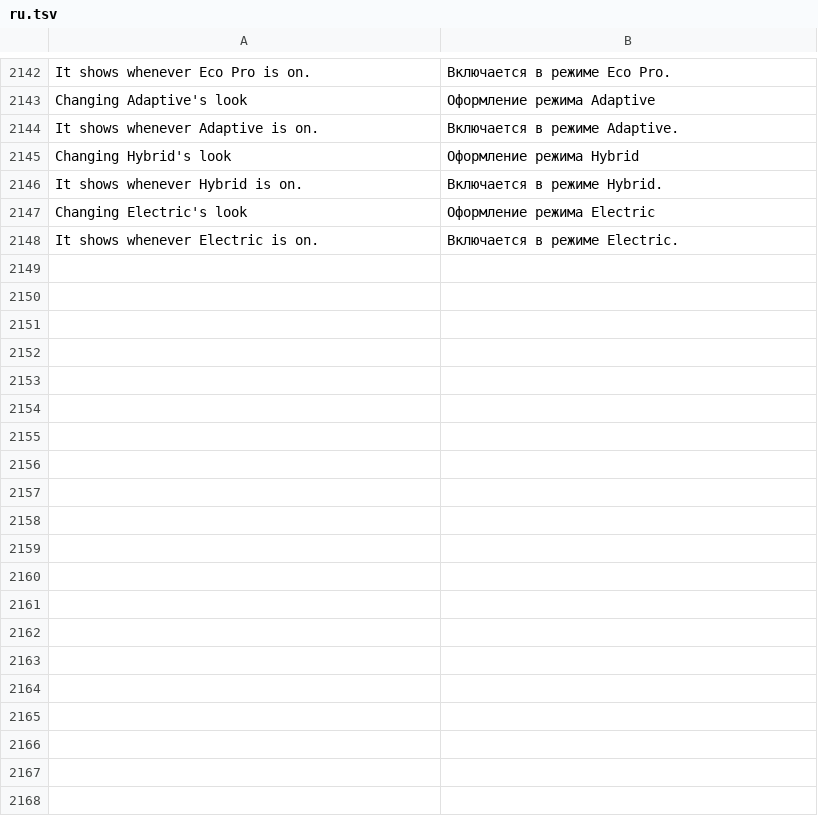
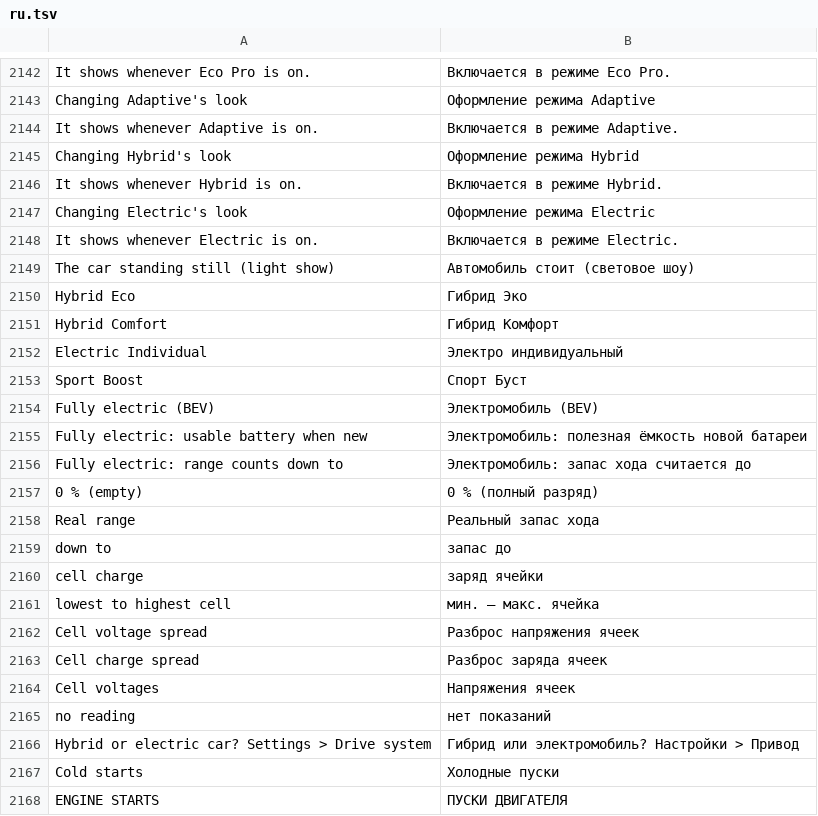
Before and after one commit to DarkMuse1/idrive7-apps-ru, a TSV file: kit/runtime/locales/ru.tsv, drawn as a sheet; only a part is shown, gaps mark what is left out; the diff covers the shown part only; the diff names each change by its address in the sheet, - before the commit and + after, or states it on an @@ line.

```diff
--- a/kit/runtime/locales/ru.tsv
+++ b/kit/runtime/locales/ru.tsv
+row 2149: The car standing still (light show) | Автомобиль стоит (световое шоу)
+row 2150: Hybrid Eco | Гибрид Эко
+row 2151: Hybrid Comfort | Гибрид Комфорт
+row 2152: Electric Individual | Электро индивидуальный
+row 2153: Sport Boost | Спорт Буст
+row 2154: Fully electric (BEV) | Электромобиль (BEV)
+row 2155: Fully electric: usable battery when new | Электромобиль: полезная ёмкость новой батареи
+row 2156: Fully electric: range counts down to | Электромобиль: запас хода считается до
+row 2157: 0 % (empty) | 0 % (полный разряд)
+row 2158: Real range | Реальный запас хода
+row 2159: down to | запас до
+row 2160: cell charge | заряд ячейки
+row 2161: lowest to highest cell | мин. – макс. ячейка
+row 2162: Cell voltage spread | Разброс напряжения ячеек
+row 2163: Cell charge spread | Разброс заряда ячеек
+row 2164: Cell voltages | Напряжения ячеек
+row 2165: no reading | нет показаний
+row 2166: Hybrid or electric car? Settings > Drive system | Гибрид или электромобиль? Настройки > Привод
+row 2167: Cold starts | Холодные пуски
+row 2168: ENGINE STARTS | ПУСКИ ДВИГАТЕЛЯ
```
Also changed, not shown: 11 added rows elsewhere in this file, kit/runtime/locales/ko.tsv, kit/runtime/locales/zh-CN.tsv, 51 other files.
